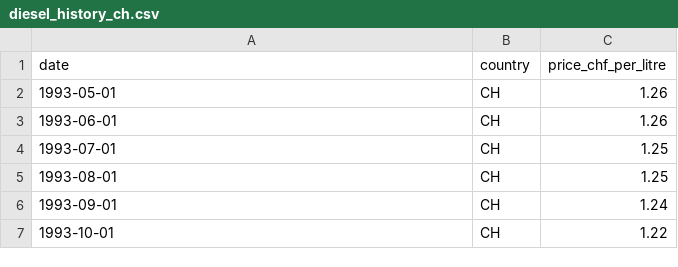
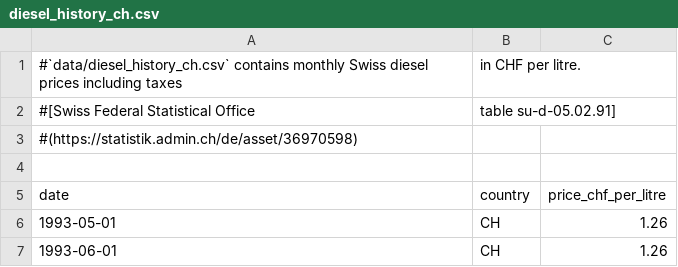
Before and after one commit to timgreger123/CS-Funproject-1, a CSV file: data/diesel_history_ch.csv, drawn as a sheet; only a part is shown; the shorter side is filled out with more unchanged rows; the diff names each change by its address in the sheet, - before the commit and + after, or states it on an @@ line.

Commit message:
aaa

```diff
--- a/data/diesel_history_ch.csv
+++ b/data/diesel_history_ch.csv
+row 1: #`data/diesel_history_ch.csv` contains monthly Swiss diesel prices including taxes | in CHF per litre.
+row 2: #[Swiss Federal Statistical Office | table su-d-05.02.91]
+row 3: #(https://statistik.admin.ch/de/asset/36970598)
+row 4: (empty)
```
